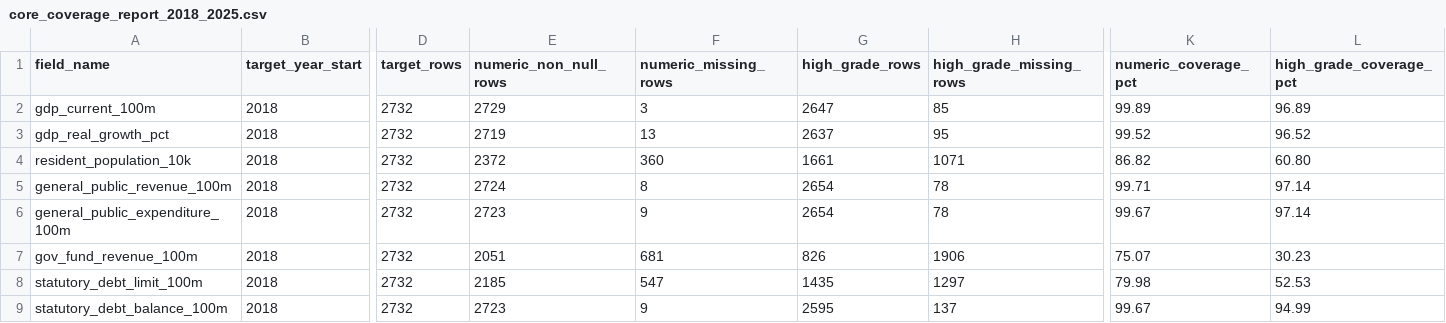
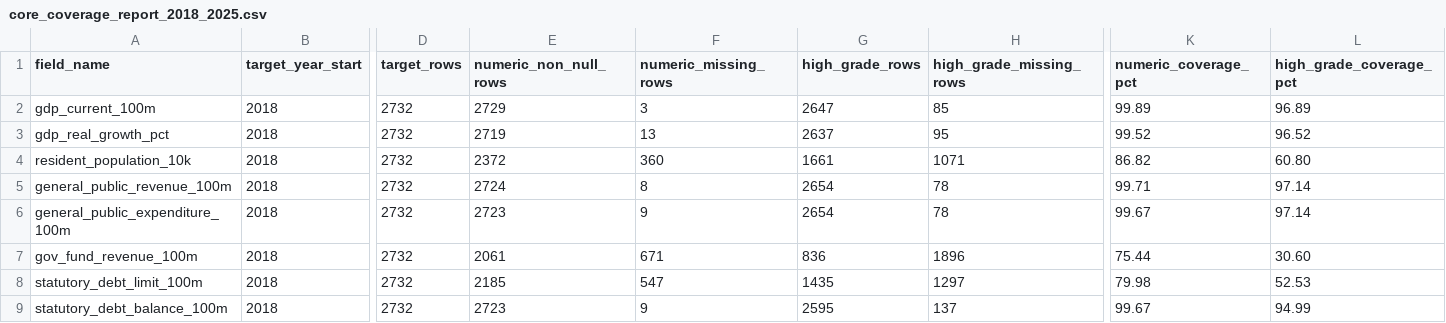
Before and after one commit to chenfei2008c/china-local-debt-atlas, a CSV file: outputs/national_prefecture_panel_2018_2026/core_coverage_report_2018_2025.csv, drawn as a sheet; only a part is shown, gaps mark what is left out; the diff names each change by its address in the sheet, - before the commit and + after, or states it on an @@ line.

```diff
--- a/outputs/national_prefecture_panel_2018_2026/core_coverage_report_2018_2025.csv
+++ b/outputs/national_prefecture_panel_2018_2026/core_coverage_report_2018_2025.csv
-E7 (numeric_non_null_rows): 2051
+E7 (numeric_non_null_rows): 2061
-F7 (numeric_missing_rows): 681
+F7 (numeric_missing_rows): 671
-G7 (high_grade_rows): 826
+G7 (high_grade_rows): 836
-H7 (high_grade_missing_rows): 1906
+H7 (high_grade_missing_rows): 1896
-K7 (numeric_coverage_pct): 75.07
+K7 (numeric_coverage_pct): 75.44
-L7 (high_grade_coverage_pct): 30.23
+L7 (high_grade_coverage_pct): 30.60
```
Also changed, not shown: 9 other files.
